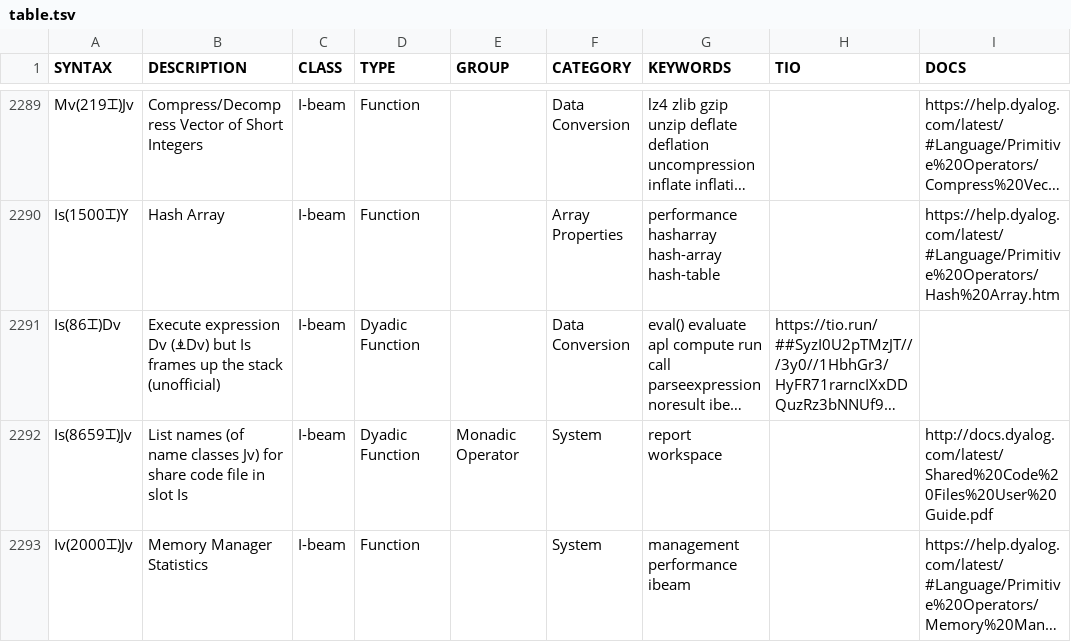
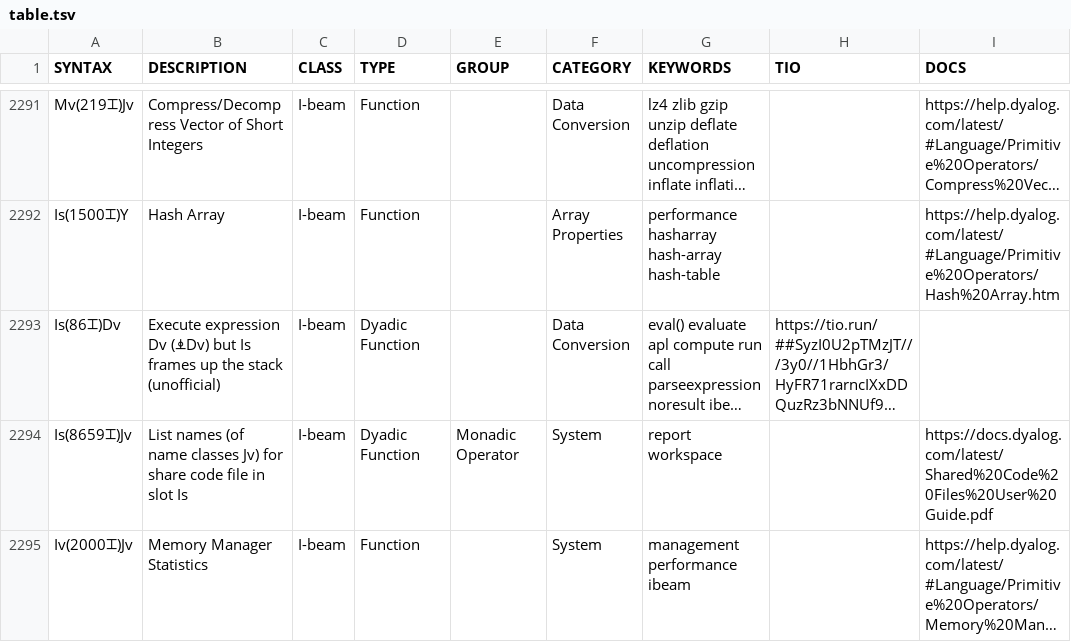
Before and after one commit to abrudz/aplcart, a TSV file: table.tsv, drawn as a sheet; only a part is shown, gaps mark what is left out; long unchanged cells end in …; addresses are those after the commit; the diff covers the shown part only; the diff names each change by its address in the sheet, - before the commit and + after, or states it on an @@ line.

Commit message:
code source entries, make httpS

```diff
--- a/table.tsv
+++ b/table.tsv
-I2294 (DOCS): http://docs.dyalog.com/latest/Shared%20Code%20Files%20User%20Guide.pdf
+I2294 (DOCS): https://docs.dyalog.com/latest/Shared%20Code%20Files%20User%20Guide.pdf
```
Also changed, not shown: 3 added rows and 29 edited cells elsewhere in this file.
